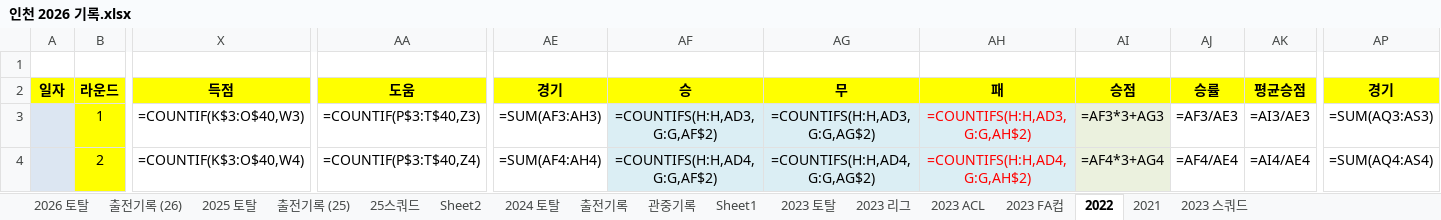
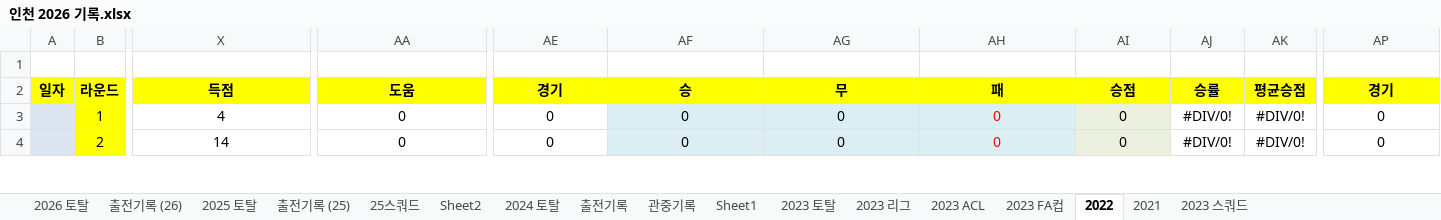
Before and after one commit to lhw1046-cell/incheon-2026, an Excel workbook: 인천 2026 기록.xlsx, sheet 2022, drawn as a sheet; only a part is shown, gaps mark what is left out; values as stored, in another font and other column widths than the file's, no borders; formulas without a stored value are shown as written; conditional formats not drawn; the diff covers the shown part only; the diff names each change by its address in the sheet, - before the commit and + after, or states it on an @@ line.

```diff
--- a/인천 2026 기록.xlsx (sheet 2022)
+++ b/인천 2026 기록.xlsx (sheet 2022)
-X3: =COUNTIF(K$3:O$40,W3)
+X3: 4
-AA3: =COUNTIF(P$3:T$40,Z3)
+AA3: 0
-AE3: =SUM(AF3:AH3)
+AE3: 0
-AF3: =COUNTIFS(H:H,AD3,G:G,AF$2)
+AF3: 0
-AG3: =COUNTIFS(H:H,AD3,G:G,AG$2)
+AG3: 0
-AH3: =COUNTIFS(H:H,AD3,G:G,AH$2)
+AH3: 0
-AI3: =AF3*3+AG3
+AI3: 0
-AJ3: =AF3/AE3
+AJ3: #DIV/0!
-AK3: =AI3/AE3
+AK3: #DIV/0!
-AP3: =SUM(AQ3:AS3)
+AP3: 0
-X4: =COUNTIF(K$3:O$40,W4)
+X4: 14
-AA4: =COUNTIF(P$3:T$40,Z4)
+AA4: 0
-AE4: =SUM(AF4:AH4)
+AE4: 0
-AF4: =COUNTIFS(H:H,AD4,G:G,AF$2)
+AF4: 0
-AG4: =COUNTIFS(H:H,AD4,G:G,AG$2)
+AG4: 0
-AH4: =COUNTIFS(H:H,AD4,G:G,AH$2)
+AH4: 0
-AI4: =AF4*3+AG4
+AI4: 0
-AJ4: =AF4/AE4
+AJ4: #DIV/0!
-AK4: =AI4/AE4
+AK4: #DIV/0!
-AP4: =SUM(AQ4:AS4)
+AP4: 0
```
Also changed, not shown: 402 edited cells elsewhere in this sheet, sheet 2025 토탈, sheet 2024 토탈, sheet 2023 토탈, sheet 2023 ACL, sheet 2026 토탈, sheet 2023 FA컵, 5 more sheets, hidden cells, 5 other files.
